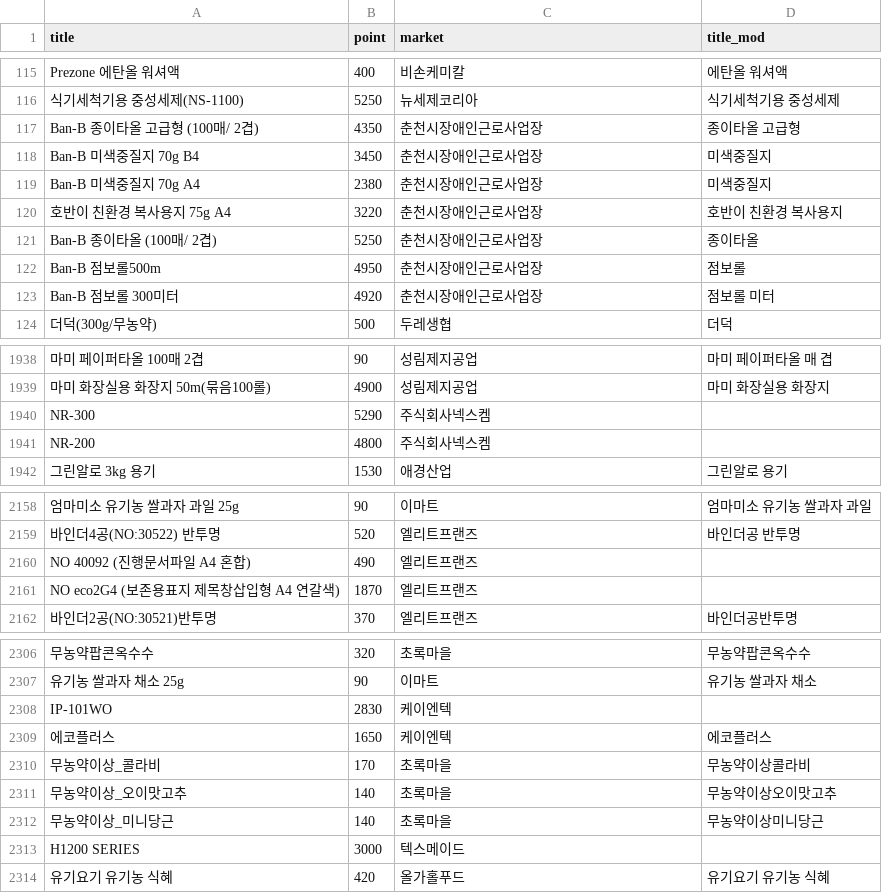
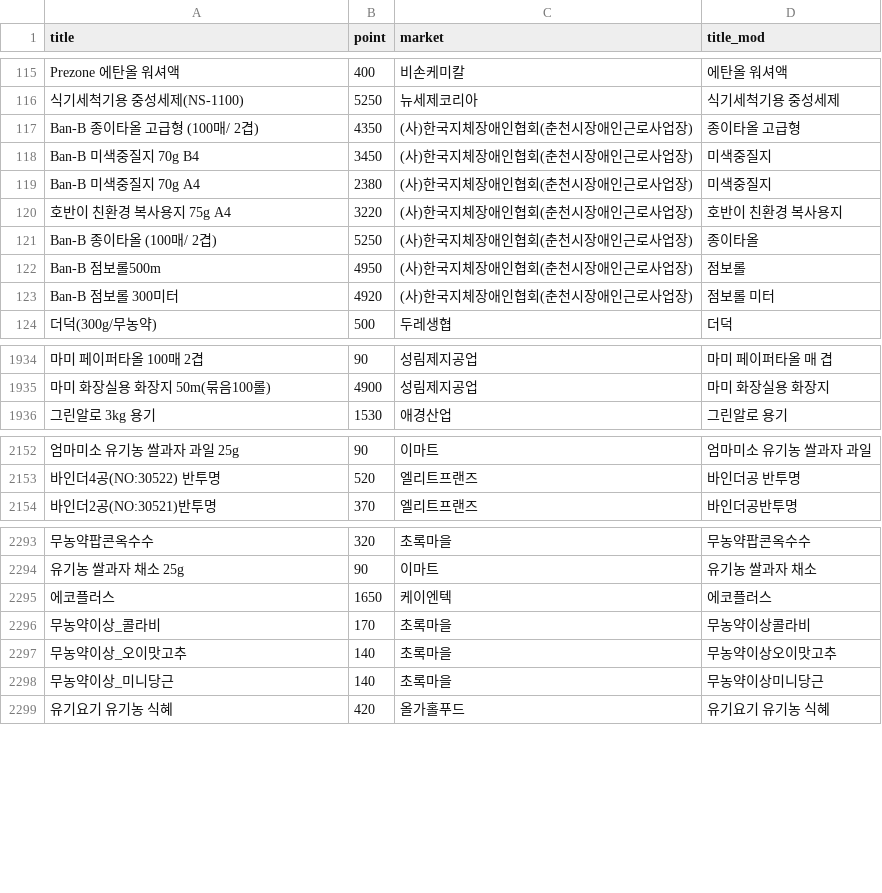
Before and after one commit to njy622/HipData, a CSV file: data/eco_product.csv, drawn as a sheet; only a part is shown, gaps mark what is left out; the diff covers the shown part only; the diff names each change by its address in the sheet, - before the commit and + after, or states it on an @@ line.

```diff
--- a/data/eco_product.csv
+++ b/data/eco_product.csv
-C117:C123 (market): 춘천시장애인근로사업장
+C117:C123 (market): (사)한국지체장애인협회(춘천시장애인근로사업장)
-row 1940: NR-300 | 5290 | 주식회사넥스켐
-row 1941: NR-200 | 4800 | 주식회사넥스켐
-row 2160: NO 40092 (진행문서파일 A4 혼합) | 490 | 엘리트프랜즈
-row 2161: NO eco2G4 (보존용표지 제목창삽입형 A4 연갈색) | 1870 | 엘리트프랜즈
-row 2308: IP-101WO | 2830 | 케이엔텍
-row 2313: H1200 SERIES | 3000 | 텍스메이드
```
Also changed, not shown: 19 removed rows and 10 edited cells elsewhere in this file, 5 other files.
